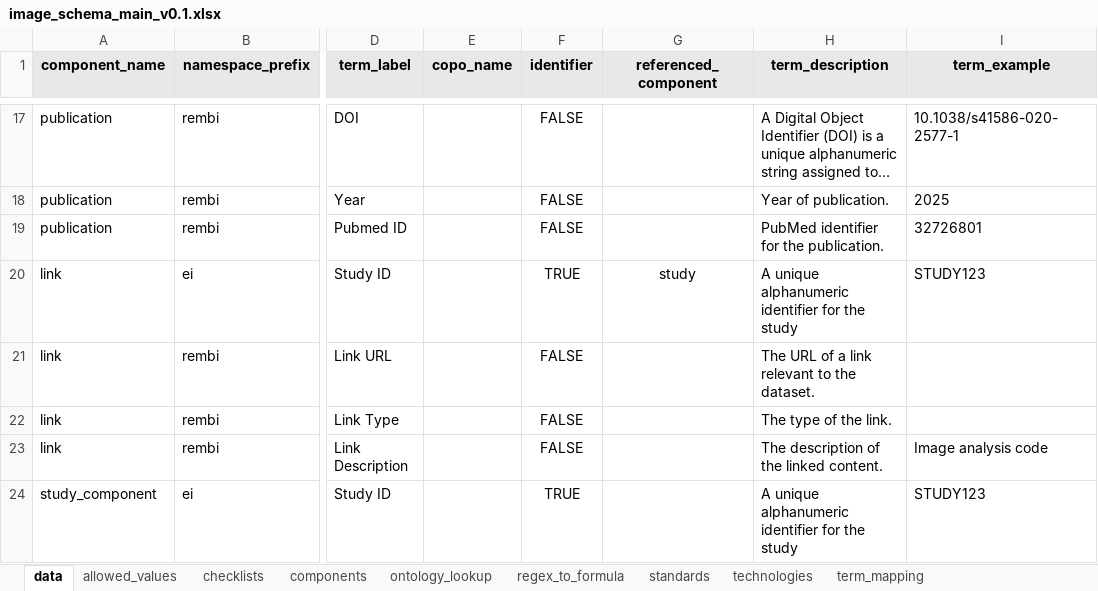
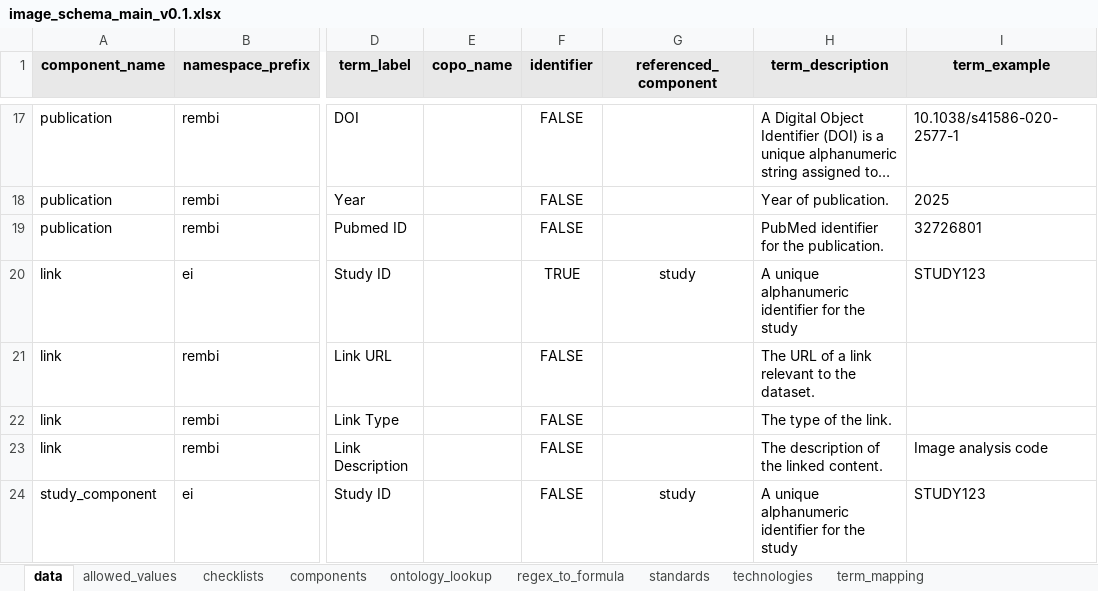
Before and after one commit to TGAC/COPO-schemas, an Excel workbook: images/image_schema_main_v0.1.xlsx, sheet data, drawn as a sheet; only a part is shown, gaps mark what is left out; long unchanged cells end in …; values as stored, in another font and other column widths than the file's, no borders; the diff covers the shown part only; the diff names each change by its address in the sheet, - before the commit and + after, or states it on an @@ line.

```diff
--- a/images/image_schema_main_v0.1.xlsx (sheet data)
+++ b/images/image_schema_main_v0.1.xlsx (sheet data)
-F24 (identifier): TRUE
+F24 (identifier): FALSE
-G24 (referenced_component): (empty)
+G24 (referenced_component): study
```
Also changed, not shown: 1 added row, 3 removed rows and 3 edited cells elsewhere in this sheet, formulas that keep their value.
